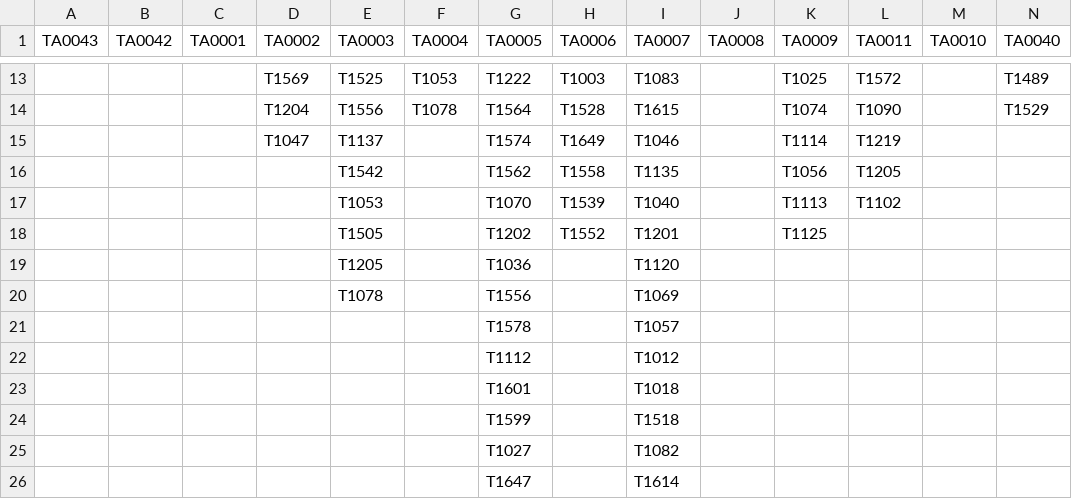
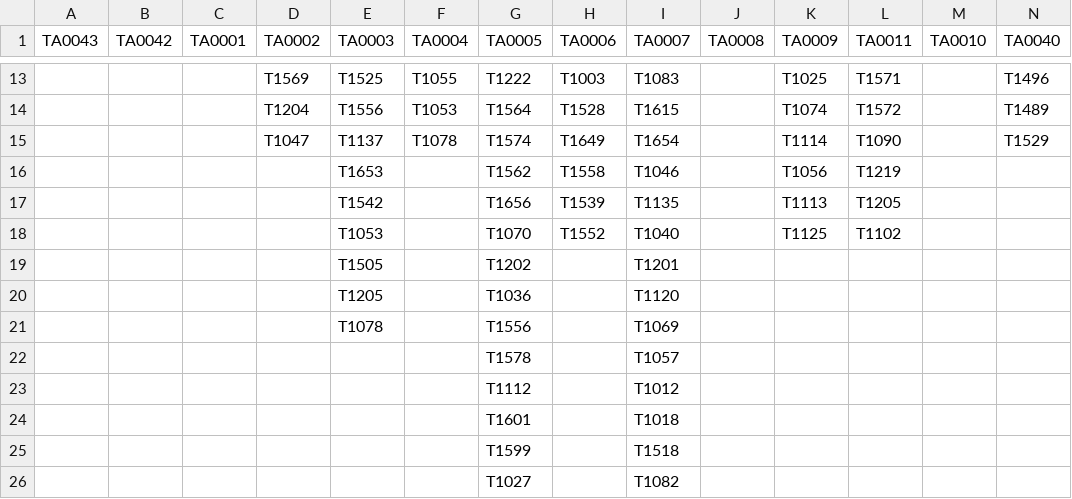
Before and after one commit to seynur/DA-ESS-MitreContent, a CSV file: lookups/mitre_lookup.csv, drawn as a sheet; only a part is shown, gaps mark what is left out; the shorter side is filled out with more unchanged rows; addresses are those after the commit; the diff covers the shown part only; the diff names each change by its address in the sheet, - before the commit and + after, or states it on an @@ line.

```diff
--- a/lookups/mitre_lookup.csv
+++ b/lookups/mitre_lookup.csv
-F13 (TA0004): T1053
+F13 (TA0004): T1055
-L13 (TA0011): T1572
+L13 (TA0011): T1571
-N13 (TA0040): T1489
+N13 (TA0040): T1496
-F14 (TA0004): T1078
+F14 (TA0004): T1053
-L14 (TA0011): T1090
+L14 (TA0011): T1572
-N14 (TA0040): T1529
+N14 (TA0040): T1489
-F15 (TA0004): (empty)
+F15 (TA0004): T1078
-I15 (TA0007): T1046
+I15 (TA0007): T1654
-L15 (TA0011): T1219
+L15 (TA0011): T1090
-N15 (TA0040): (empty)
+N15 (TA0040): T1529
+row 16:  |  |  |  | T1653 |  | T1562 | T1558 | T1046 |  | T1056 | T1219
-G17 (TA0005): T1562
+G17 (TA0005): T1656
-H17 (TA0006): T1558
+H17 (TA0006): T1539
-K17 (TA0009): T1056
+K17 (TA0009): T1113
-H18 (TA0006): T1539
+H18 (TA0006): T1552
-K18 (TA0009): T1113
+K18 (TA0009): T1125
-H19 (TA0006): T1552
+H19 (TA0006): (empty)
-K19 (TA0009): T1125
+K19 (TA0009): (empty)
```
Also changed, not shown: 32 edited cells elsewhere in this file, lookups/mitre_lookup_subtechniques.csv, lookups/mitre_tt_lookup.csv, 1 other file.
